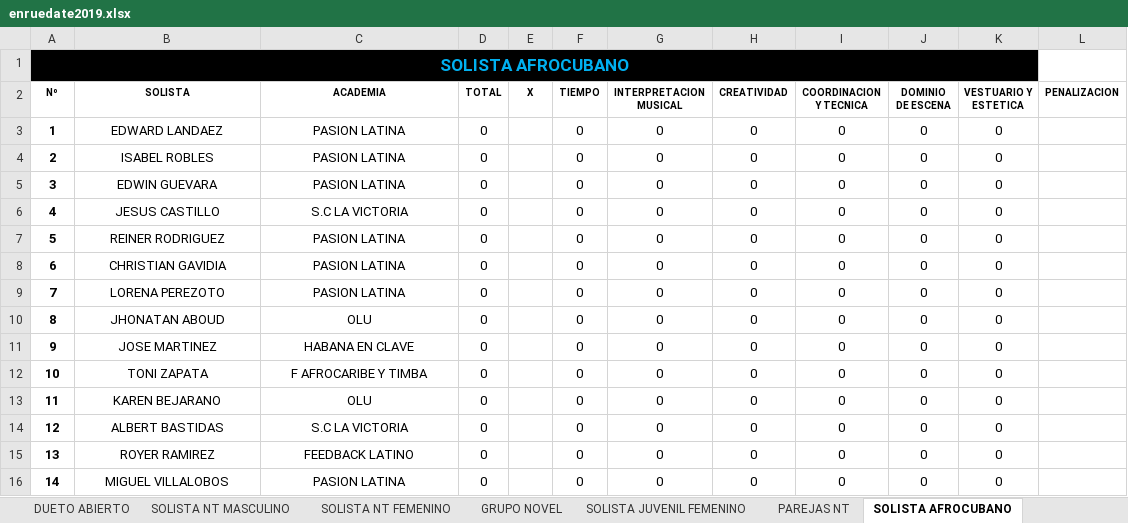
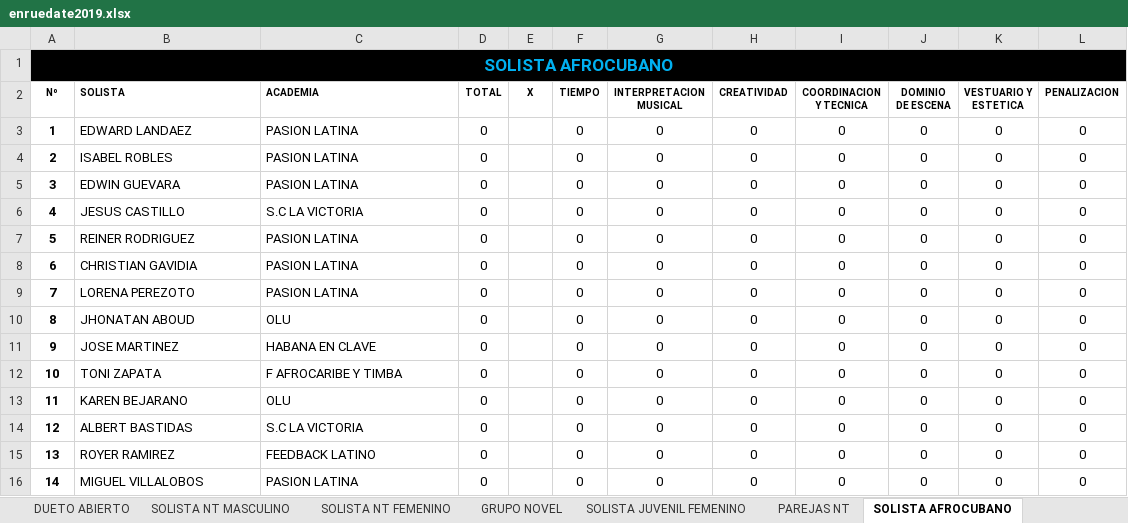
Before and after one commit to aarcela/sweetestKids, an Excel workbook: assets/data/enruedate2019.xlsx, sheet SOLISTA AFROCUBANO, drawn as a sheet; values as stored, in another font and other column widths than the file's, no borders; the diff names each change by its address in the sheet, - before the commit and + after, or states it on an @@ line.

```diff
--- a/assets/data/enruedate2019.xlsx (sheet SOLISTA AFROCUBANO)
+++ b/assets/data/enruedate2019.xlsx (sheet SOLISTA AFROCUBANO)
-A1:K1 merged
+A1:L1 merged
-L1 fill: none
+L1 fill: #000000
-B2:C16 alignment: center
+B2:C16 alignment: left
-L3:L16 (PENALIZACION): (empty)
+L3:L16 (PENALIZACION): 0
```
Also changed, not shown: sheet SOLISTA INFANTIL FEMENINO, sheet PAREJAS JUVENIL, sheet SOLISTA JUVENIL FEMENINO, sheet GRUPO NOVEL, sheet PAREJAS NT, sheet DUETO ABIERTO, formulas that keep their value.
